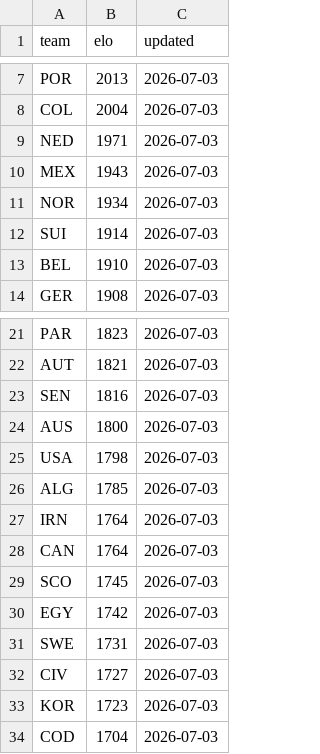
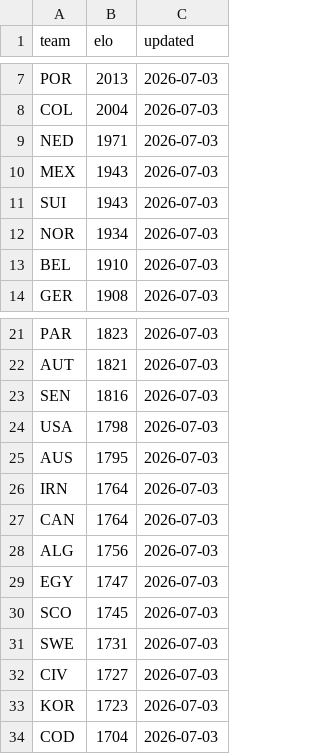
Before and after one commit to galando/world-cup-2026-predictor, a CSV file: scripts/data/elo-snapshot.csv, drawn as a sheet; only a part is shown, gaps mark what is left out.

Commit message:
chore: update match data 2026-07-03T23:06:12Z

```diff
--- a/scripts/data/elo-snapshot.csv
+++ b/scripts/data/elo-snapshot.csv
@@ -10,4 +10,4 @@ NED,1971,2026-07-03
 MEX,1943,2026-07-03
+SUI,1943,2026-07-03
 NOR,1934,2026-07-03
-SUI,1914,2026-07-03
 BEL,1910,2026-07-03
@@ -23,9 +23,9 @@ AUT,1821,2026-07-03
 SEN,1816,2026-07-03
-AUS,1800,2026-07-03
 USA,1798,2026-07-03
-ALG,1785,2026-07-03
+AUS,1795,2026-07-03
 IRN,1764,2026-07-03
 CAN,1764,2026-07-03
+ALG,1756,2026-07-03
+EGY,1747,2026-07-03
 SCO,1745,2026-07-03
-EGY,1742,2026-07-03
 SWE,1731,2026-07-03
```
